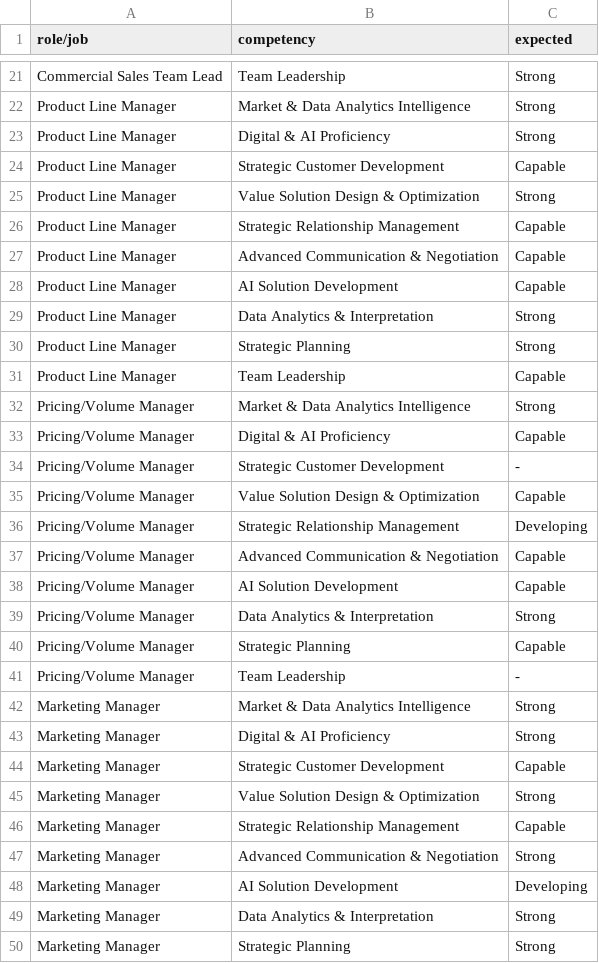
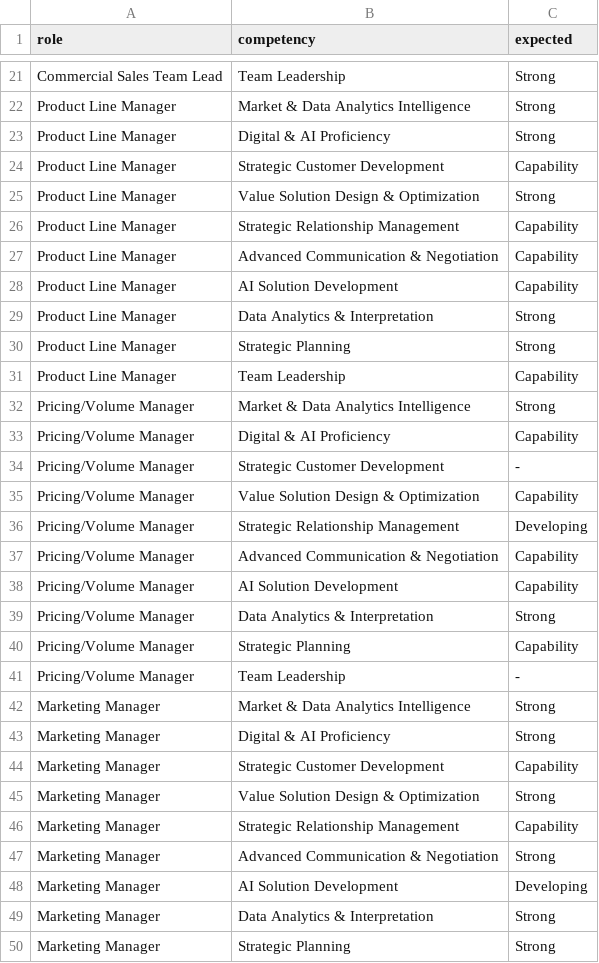
Before and after one commit to Hiep-cao-cov/salesmind-AI, a CSV file: data/role_profiles.csv, drawn as a sheet; only a part is shown, gaps mark what is left out; the diff covers the shown part only.

Commit message:
change the file role_profile

```diff
--- a/data/role_profiles.csv
+++ b/data/role_profiles.csv
@@ -1 +1 @@
-role/job,competency,expected,,
+role,competency,expected
@@ -24 +24 @@ Product Line Manager,Digital & AI Proficiency,Strong,,
-Product Line Manager,Strategic Customer Development,Capable,,
+Product Line Manager,Strategic Customer Development,Capability
@@ -26,3 +26,3 @@ Product Line Manager,Value Solution Design & Optimization,Strong,,
-Product Line Manager,Strategic Relationship Management,Capable,,
-Product Line Manager,Advanced Communication & Negotiation,Capable,,
-Product Line Manager,AI Solution Development,Capable,,
+Product Line Manager,Strategic Relationship Management,Capability
+Product Line Manager,Advanced Communication & Negotiation,Capability
+Product Line Manager,AI Solution Development,Capability
@@ -31 +31 @@ Product Line Manager,Strategic Planning,Strong,,
-Product Line Manager,Team Leadership,Capable,,
+Product Line Manager,Team Leadership,Capability
@@ -33 +33 @@ Pricing/Volume Manager,Market & Data Analytics Intelligence,Strong,,
-Pricing/Volume Manager,Digital & AI Proficiency,Capable,,
+Pricing/Volume Manager,Digital & AI Proficiency,Capability
@@ -35 +35 @@ Pricing/Volume Manager,Strategic Customer Development,-,,
-Pricing/Volume Manager,Value Solution Design & Optimization,Capable,,
+Pricing/Volume Manager,Value Solution Design & Optimization,Capability
@@ -37,2 +37,2 @@ Pricing/Volume Manager,Strategic Relationship Management,Developing,,
-Pricing/Volume Manager,Advanced Communication & Negotiation,Capable,,
-Pricing/Volume Manager,AI Solution Development,Capable,,
+Pricing/Volume Manager,Advanced Communication & Negotiation,Capability
+Pricing/Volume Manager,AI Solution Development,Capability
@@ -40 +40 @@ Pricing/Volume Manager,Data Analytics & Interpretation,Strong,,
-Pricing/Volume Manager,Strategic Planning,Capable,,
+Pricing/Volume Manager,Strategic Planning,Capability
@@ -44 +44 @@ Marketing Manager,Digital & AI Proficiency,Strong,,
-Marketing Manager,Strategic Customer Development,Capable,,
+Marketing Manager,Strategic Customer Development,Capability
@@ -46 +46 @@ Marketing Manager,Value Solution Design & Optimization,Strong,,
-Marketing Manager,Strategic Relationship Management,Capable,,
+Marketing Manager,Strategic Relationship Management,Capability
```
Also changed, not shown: 19 edited cells elsewhere in this file.
